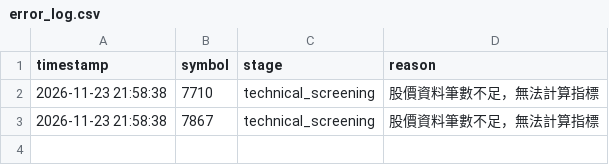
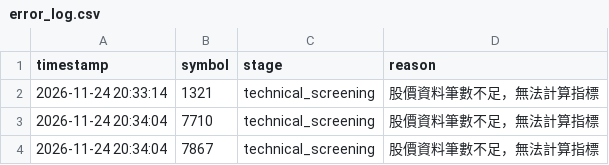
Before and after one commit to ScoppenLin/CandyTWStock, a CSV file: logs/error_log.csv, drawn as a sheet.

```diff
--- a/logs/error_log.csv
+++ b/logs/error_log.csv
@@ -1,3 +1,4 @@
 timestamp,symbol,stage,reason
-2026-11-23 21:58:38,7710,technical_screening,股價資料筆數不足，無法計算指標
-2026-11-23 21:58:38,7867,technical_screening,股價資料筆數不足，無法計算指標
+2026-11-24 20:33:14,1321,technical_screening,股價資料筆數不足，無法計算指標
+2026-11-24 20:34:04,7710,technical_screening,股價資料筆數不足，無法計算指標
+2026-11-24 20:34:04,7867,technical_screening,股價資料筆數不足，無法計算指標
```
Also changed, not shown: data/stock_list.csv, output/screening_result.csv, 5 other files.
